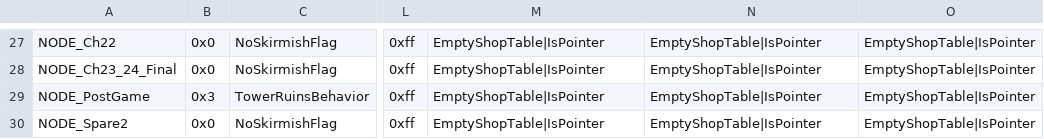
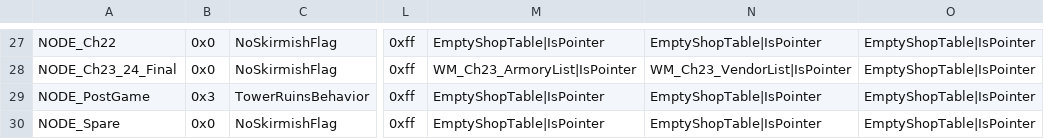
Before and after one commit to Gofer2x/FE6-In-FE8-Buildfile, a CSV file: Tables/NightmareModules/WorldMap/Nodes.csv, drawn as a sheet; only a part is shown, gaps mark what is left out; the diff covers the shown part only; the diff names each change by its address in the sheet, - before the commit and + after, or states it on an @@ line.

Commit message:
world map shops

```diff
--- a/Tables/NightmareModules/WorldMap/Nodes.csv
+++ b/Tables/NightmareModules/WorldMap/Nodes.csv
-M28: EmptyShopTable|IsPointer
+M28: WM_Ch23_ArmoryList|IsPointer
-N28: EmptyShopTable|IsPointer
+N28: WM_Ch23_VendorList|IsPointer
-A30: NODE_Spare2
+A30: NODE_Spare
```
Also changed, not shown: 31 edited cells elsewhere in this file, 26 other files.
